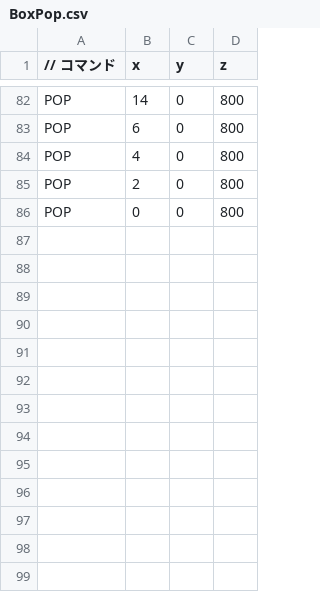
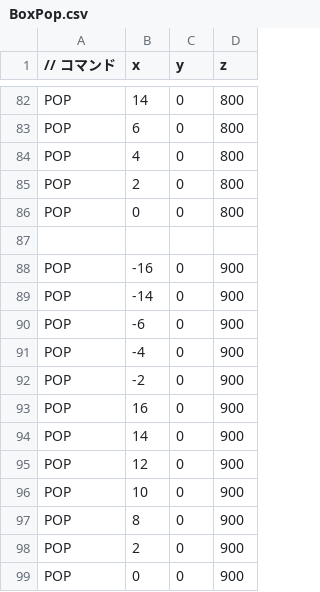
Before and after one commit to satoisamu2720/TD3_4, a CSV file: DirectXGame/Resources/CSV/BoxPop.csv, drawn as a sheet; only a part is shown, gaps mark what is left out; the diff names each change by its address in the sheet, - before the commit and + after, or states it on an @@ line.

```diff
--- a/DirectXGame/Resources/CSV/BoxPop.csv
+++ b/DirectXGame/Resources/CSV/BoxPop.csv
+row 87: (empty)
+row 88: POP | -16 | 0 | 900
+row 89: POP | -14 | 0 | 900
+row 90: POP | -6 | 0 | 900
+row 91: POP | -4 | 0 | 900
+row 92: POP | -2 | 0 | 900
+row 93: POP | 16 | 0 | 900
+row 94: POP | 14 | 0 | 900
+row 95: POP | 12 | 0 | 900
+row 96: POP | 10 | 0 | 900
+row 97: POP | 8 | 0 | 900
+row 98: POP | 2 | 0 | 900
+row 99: POP | 0 | 0 | 900
```
Also changed, not shown: 15 other files.
